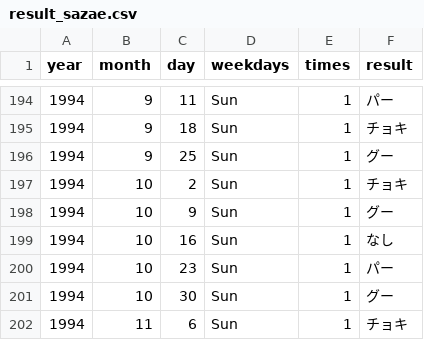
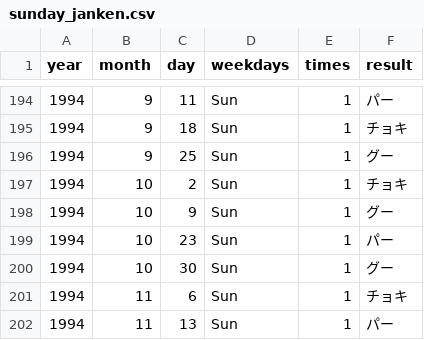
Before and after one commit to HirotoInomoto/analysis_of_rock_paper_scissors, a CSV file: sunday_janken.csv (was result_sazae.csv), drawn as a sheet; only a part is shown, gaps mark what is left out; the shorter side is filled out with more unchanged rows.

```diff
--- a/result_sazae.csv
+++ b/sunday_janken.csv
@@ -198,3 +198,2 @@ year,month,day,weekdays,times,result
 1994,10,9,Sun,1,グー
-1994,10,16,Sun,1,なし
 1994,10,23,Sun,1,パー
```
Also changed, not shown: 10 other files.
